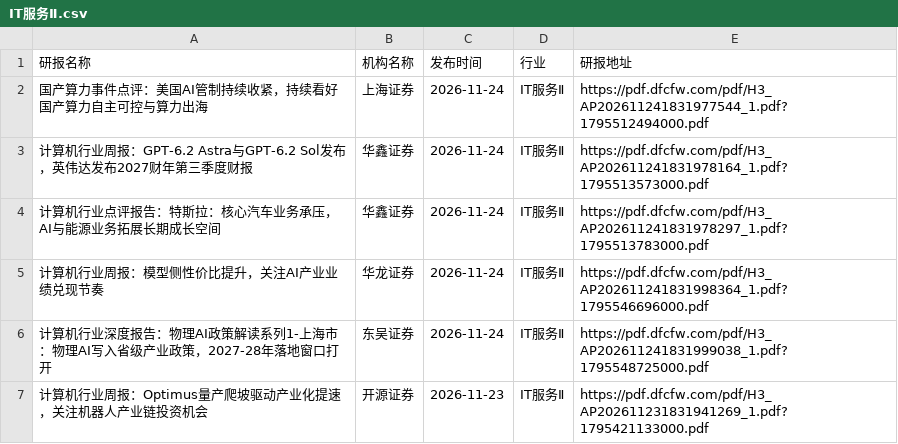
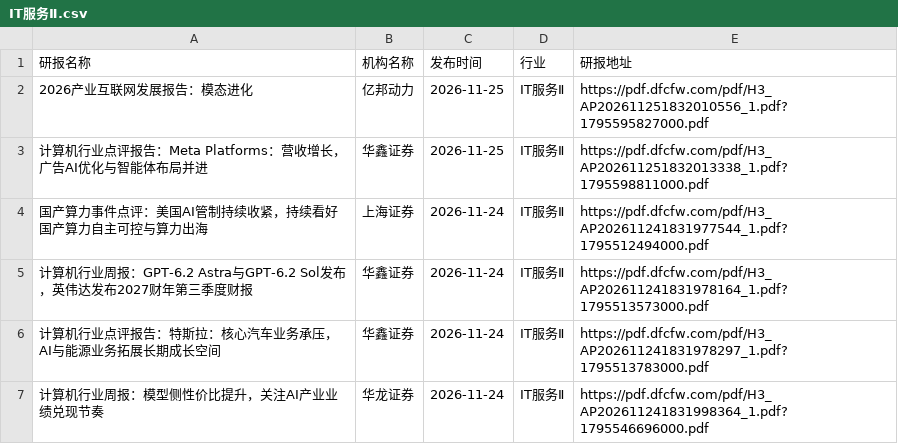
Before and after one commit to manymore13/report, a CSV file: eastmoney/IT服务Ⅱ.csv, drawn as a sheet; only a part is shown; the shorter side is filled out with more unchanged rows.

```diff
--- a/eastmoney/IT服务Ⅱ.csv
+++ b/eastmoney/IT服务Ⅱ.csv
@@ -1,2 +1,4 @@
 研报名称,机构名称,发布时间,行业,研报地址
+2026产业互联网发展报告：模态进化,亿邦动力,2026-11-25,IT服务Ⅱ,https://pdf.dfcfw.com/pdf/H3_AP202611251832010556_1.pdf?1795595827000.pdf
+计算机行业点评报告：Meta Platforms：营收增长，广告AI优化与智能体布局并进,华鑫证券,2026-11-25,IT服务Ⅱ,https://pdf.dfcfw.com/pdf/H3_AP202611251832013338_1.pdf?1795598811000.pdf
 国产算力事件点评：美国AI管制持续收紧，持续看好国产算力自主可控与算力出海,上海证券,2026-11-24,IT服务Ⅱ,https://pdf.dfcfw.com/pdf/H3_AP202611241831977544_1.pdf?1795512494000.pdf
```
Also changed, not shown: eastmoney/中药Ⅱ.csv, eastmoney/医疗服务.csv, 27 other files.
